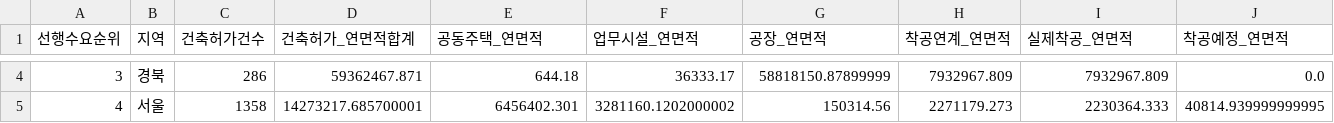
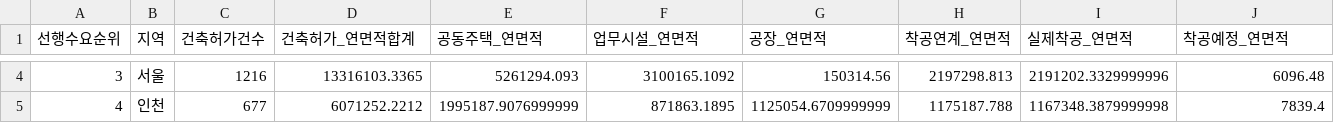
Before and after one commit to Ronaldooh123/steel-demand-report, a CSV file: data/cache/archhub_basis_region_summary_latest.csv, drawn as a sheet; only a part is shown, gaps mark what is left out; the diff covers the shown part only; the diff names each change by its address in the sheet, - before the commit and + after, or states it on an @@ line.

```diff
--- a/data/cache/archhub_basis_region_summary_latest.csv
+++ b/data/cache/archhub_basis_region_summary_latest.csv
-B4 (지역): 경북
+B4 (지역): 서울
-C4 (건축허가건수): 286
+C4 (건축허가건수): 1216
-D4 (건축허가_연면적합계): 59362467.871
+D4 (건축허가_연면적합계): 13316103.3365
-E4 (공동주택_연면적): 644.18
+E4 (공동주택_연면적): 5261294.093
-F4 (업무시설_연면적): 36333.17
+F4 (업무시설_연면적): 3100165.1092
-G4 (공장_연면적): 58818150.87899999
+G4 (공장_연면적): 150314.56
-H4 (착공연계_연면적): 7932967.809
+H4 (착공연계_연면적): 2197298.813
-I4 (실제착공_연면적): 7932967.809
+I4 (실제착공_연면적): 2191202.3329999996
-J4 (착공예정_연면적): 0.0
+J4 (착공예정_연면적): 6096.48
-B5 (지역): 서울
+B5 (지역): 인천
-C5 (건축허가건수): 1358
+C5 (건축허가건수): 677
-D5 (건축허가_연면적합계): 14273217.685700001
+D5 (건축허가_연면적합계): 6071252.2212
-E5 (공동주택_연면적): 6456402.301
+E5 (공동주택_연면적): 1995187.9076999999
-F5 (업무시설_연면적): 3281160.1202000002
+F5 (업무시설_연면적): 871863.1895
-G5 (공장_연면적): 150314.56
+G5 (공장_연면적): 1125054.6709999999
-H5 (착공연계_연면적): 2271179.273
+H5 (착공연계_연면적): 1175187.788
-I5 (실제착공_연면적): 2230364.333
+I5 (실제착공_연면적): 1167348.3879999998
-J5 (착공예정_연면적): 40814.939999999995
+J5 (착공예정_연면적): 7839.4
```
Also changed, not shown: 141 edited cells elsewhere in this file, 2 other files.
